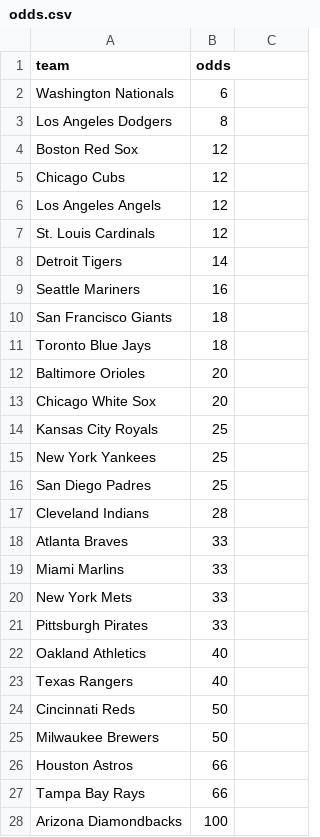
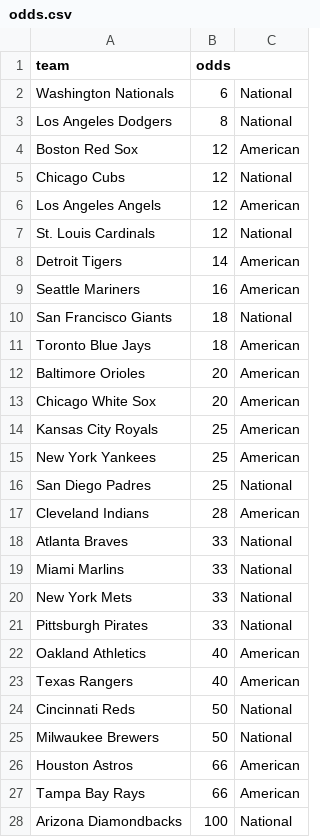
Before and after one commit to NB28VT/tv-prediciton-for-world-series, a CSV file: support/odds.csv, drawn as a sheet; only a part is shown; the diff covers the shown part only.

```diff
--- a/support/odds.csv
+++ b/support/odds.csv
@@ -1,28 +1,28 @@
 team,odds
-Washington Nationals,6
-Los Angeles Dodgers,8
-Boston Red Sox,12
-Chicago Cubs,12
-Los Angeles Angels,12
-St. Louis Cardinals,12
-Detroit Tigers,14
-Seattle Mariners,16
-San Francisco Giants,18
-Toronto Blue Jays,18
-Baltimore Orioles, 20
-Chicago White Sox,20
-Kansas City Royals,25
-New York Yankees,25
-San Diego Padres,25
-Cleveland Indians,28
-Atlanta Braves, 33
-Miami Marlins ,33
-New York Mets,33
-Pittsburgh Pirates,33
-Oakland Athletics,40
-Texas Rangers,40
-Cincinnati Reds ,50
-Milwaukee Brewers,50
-Houston Astros,66
-Tampa Bay Rays ,66
-Arizona Diamondbacks,100
+Washington Nationals,6,National
+Los Angeles Dodgers,8,National
+Boston Red Sox,12,American
+Chicago Cubs,12,National
+Los Angeles Angels,12,American
+St. Louis Cardinals,12,National
+Detroit Tigers,14,American
+Seattle Mariners,16,American
+San Francisco Giants,18,National
+Toronto Blue Jays,18,American
+Baltimore Orioles, 20,American
+Chicago White Sox,20,American
+Kansas City Royals,25,American
+New York Yankees,25,American
+San Diego Padres,25,National
+Cleveland Indians,28,American
+Atlanta Braves, 33,National
+Miami Marlins,33,National
+New York Mets,33,National
+Pittsburgh Pirates,33,National
+Oakland Athletics,40,American
+Texas Rangers,40,American
+Cincinnati Reds,50,National
+Milwaukee Brewers,50,National
+Houston Astros,66,American
+Tampa Bay Rays,66,American
+Arizona Diamondbacks,100,National
```
Also changed, not shown: 3 edited cells elsewhere in this file, 8 other files.
